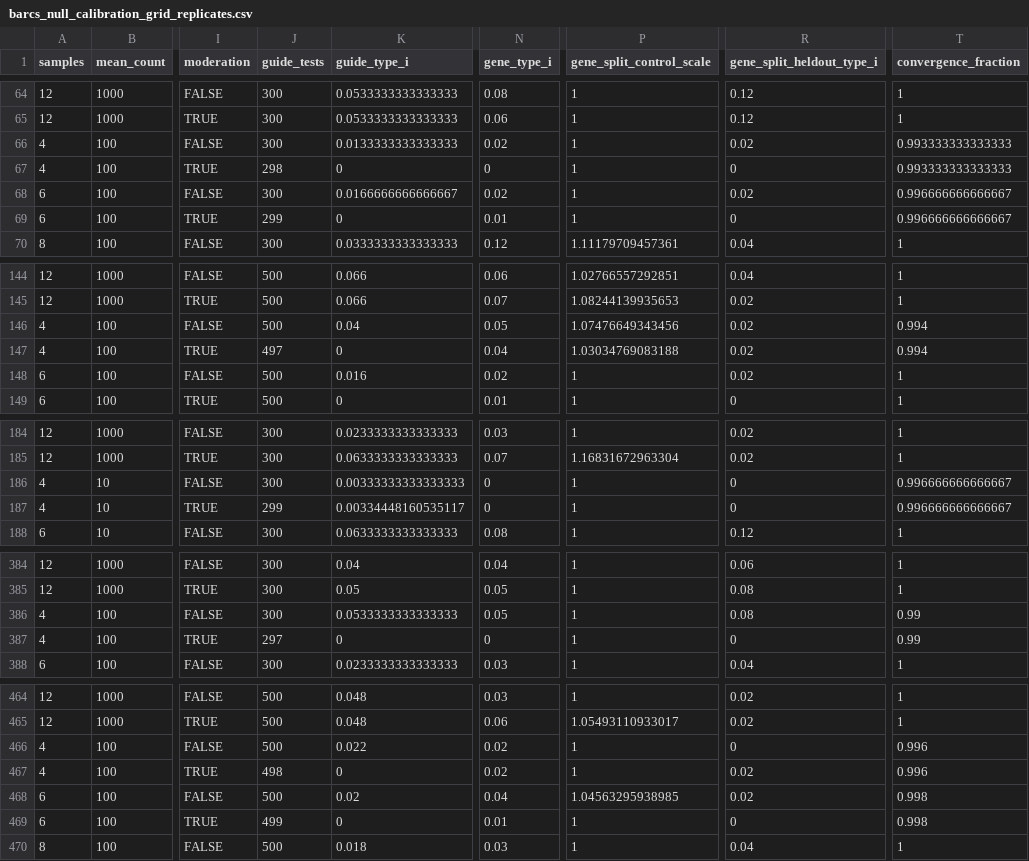
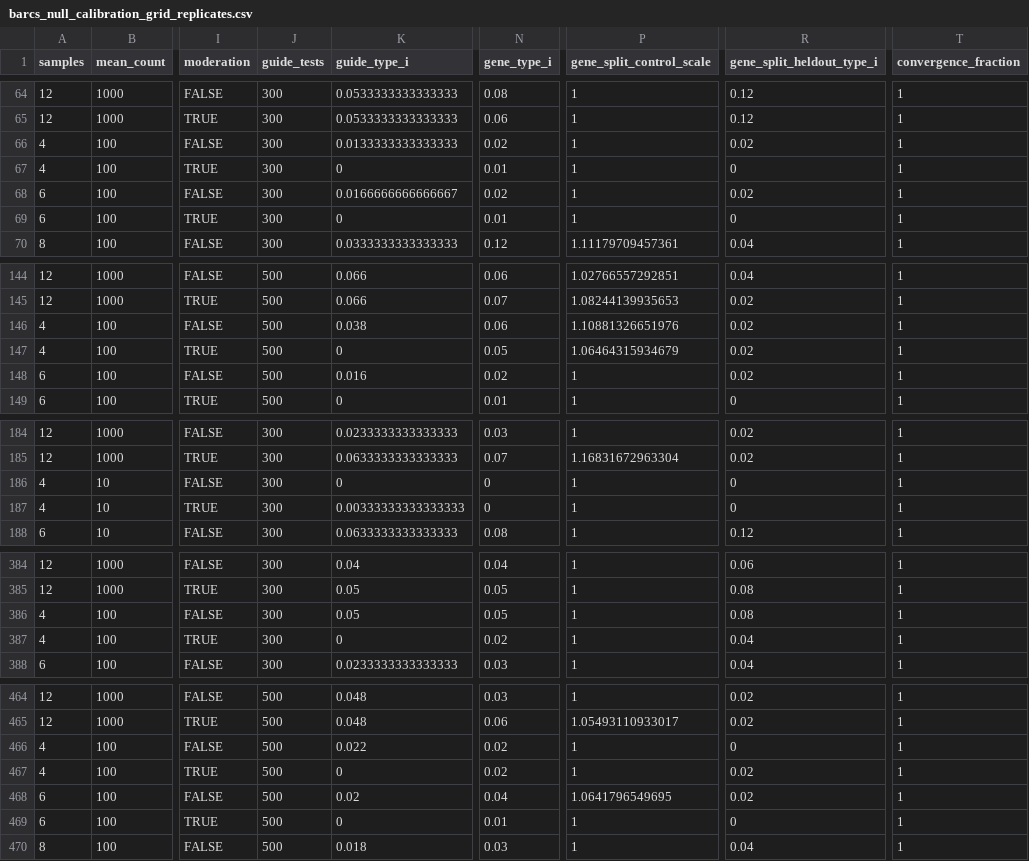
Before and after one commit to jeonglab-bcm/BARCS-manuscript, a CSV file: data/derived/barcs_null_calibration_grid_replicates.csv, drawn as a sheet; only a part is shown, gaps mark what is left out; the diff covers the shown part only; the diff names each change by its address in the sheet, - before the commit and + after, or states it on an @@ line.

```diff
--- a/data/derived/barcs_null_calibration_grid_replicates.csv
+++ b/data/derived/barcs_null_calibration_grid_replicates.csv
-T66:T67 (convergence_fraction): 0.993333333333333
+T66:T67 (convergence_fraction): 1
-J67 (guide_tests): 298
+J67 (guide_tests): 300
-N67 (gene_type_i): 0
+N67 (gene_type_i): 0.01
-T68:T69 (convergence_fraction): 0.996666666666667
+T68:T69 (convergence_fraction): 1
-J69 (guide_tests): 299
+J69 (guide_tests): 300
-K146 (guide_type_i): 0.04
+K146 (guide_type_i): 0.038
-N146 (gene_type_i): 0.05
+N146 (gene_type_i): 0.06
-P146 (gene_split_control_scale): 1.07476649343456
+P146 (gene_split_control_scale): 1.10881326651976
-T146:T147 (convergence_fraction): 0.994
+T146:T147 (convergence_fraction): 1
-J147 (guide_tests): 497
+J147 (guide_tests): 500
-N147 (gene_type_i): 0.04
+N147 (gene_type_i): 0.05
-P147 (gene_split_control_scale): 1.03034769083188
+P147 (gene_split_control_scale): 1.06464315934679
-K186 (guide_type_i): 0.00333333333333333
+K186 (guide_type_i): 0
-T186:T187 (convergence_fraction): 0.996666666666667
+T186:T187 (convergence_fraction): 1
-J187 (guide_tests): 299
+J187 (guide_tests): 300
-K187 (guide_type_i): 0.00334448160535117
+K187 (guide_type_i): 0.00333333333333333
-K386 (guide_type_i): 0.0533333333333333
+K386 (guide_type_i): 0.05
-T386:T387 (convergence_fraction): 0.99
+T386:T387 (convergence_fraction): 1
-J387 (guide_tests): 297
+J387 (guide_tests): 300
-N387 (gene_type_i): 0
+N387 (gene_type_i): 0.02
-R387 (gene_split_heldout_type_i): 0
+R387 (gene_split_heldout_type_i): 0.04
-T466:T467 (convergence_fraction): 0.996
+T466:T467 (convergence_fraction): 1
-J467 (guide_tests): 498
+J467 (guide_tests): 500
-P468 (gene_split_control_scale): 1.04563295938985
+P468 (gene_split_control_scale): 1.0641796549695
-T468:T469 (convergence_fraction): 0.998
+T468:T469 (convergence_fraction): 1
-J469 (guide_tests): 499
+J469 (guide_tests): 500
```
Also changed, not shown: 36 edited cells elsewhere in this file, data/derived/barcs_null_calibration_grid_summary.csv.
